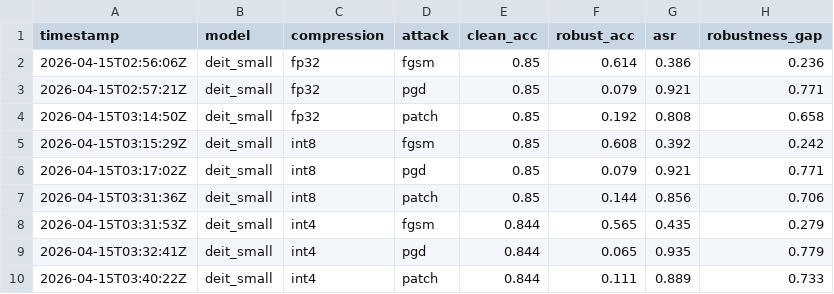
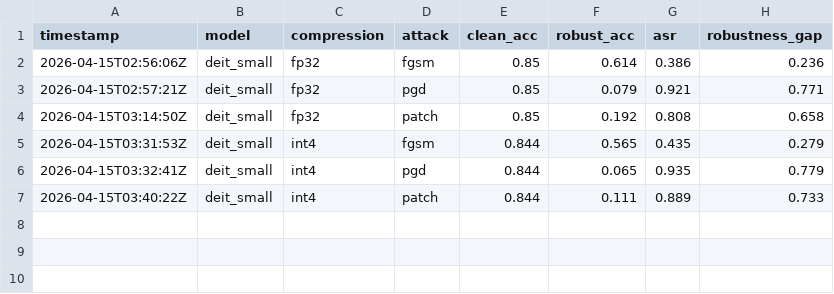
Before and after one commit to sharvi16/ADVC-New, a CSV file: results/phase1_results.csv, drawn as a sheet.

```diff
--- a/results/phase1_results.csv
+++ b/results/phase1_results.csv
@@ -4,5 +4,2 @@ timestamp,model,compression,attack,clean_acc,robust_acc,asr,robustness_gap
 2026-04-15T03:14:50Z,deit_small,fp32,patch,0.85,0.192,0.808,0.658
-2026-04-15T03:15:29Z,deit_small,int8,fgsm,0.85,0.608,0.392,0.242
-2026-04-15T03:17:02Z,deit_small,int8,pgd,0.85,0.079,0.921,0.771
-2026-04-15T03:31:36Z,deit_small,int8,patch,0.85,0.144,0.856,0.706
 2026-04-15T03:31:53Z,deit_small,int4,fgsm,0.844,0.565,0.435,0.279
```
Also changed, not shown: results/phase2_at_results.csv, results/phase2_atkd_results.csv, 4 other files.
